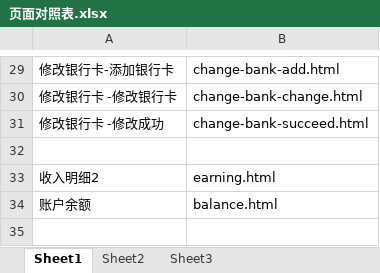
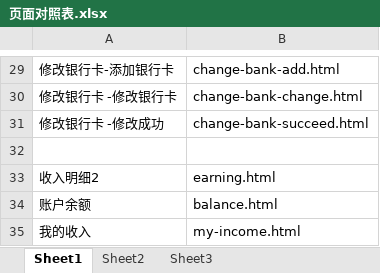
Before and after one commit to lilinchun1/xyl, an Excel workbook: 页面对照表.xlsx, sheet Sheet1, drawn as a sheet; only a part is shown, gaps mark what is left out; values as stored, in another font and other column widths than the file's, no borders; the diff names each change by its address in the sheet, - before the commit and + after, or states it on an @@ line.

```diff
--- a/页面对照表.xlsx (sheet Sheet1)
+++ b/页面对照表.xlsx (sheet Sheet1)
+row 35: 我的收入 | my-income.html
```
Also changed, not shown: 10 other files.
